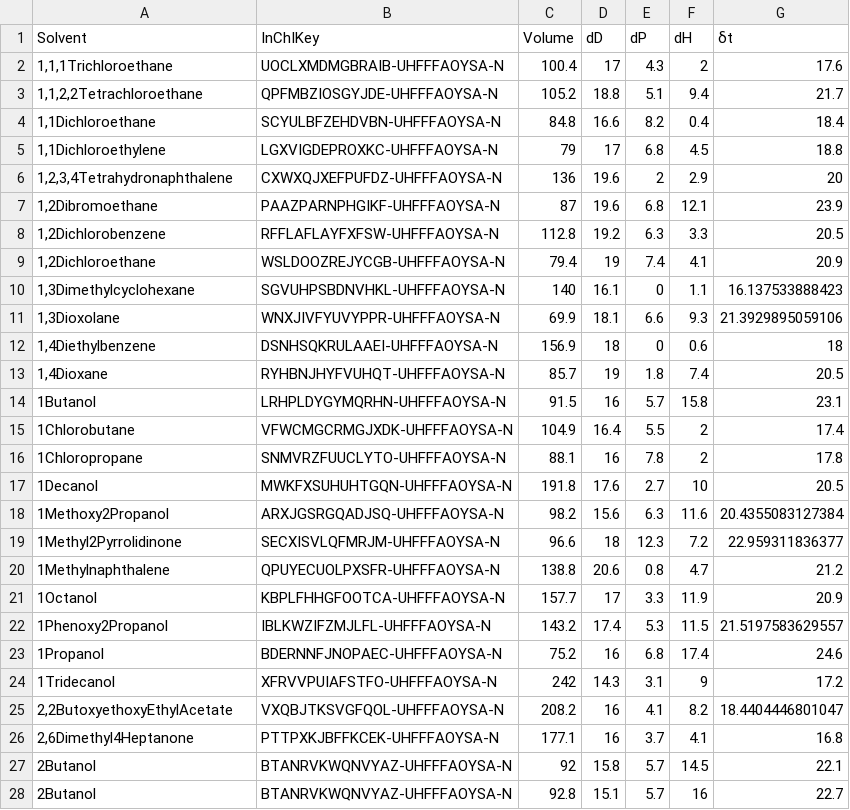
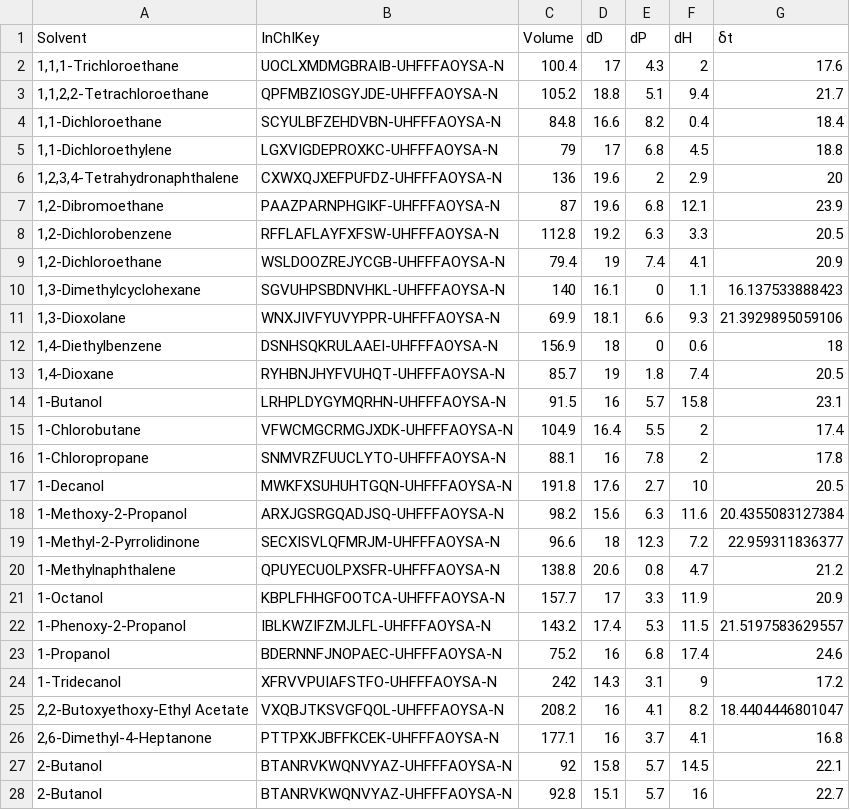
Before and after one commit to ToshihiroIguchi/MixingCompass, a CSV file: data/original/solvents/JoshuaSchrier_Hansen-Solubility-Parameters.csv, drawn as a sheet; only a part is shown; the diff covers the shown part only.

Commit message:
Enhance Solvent Search with split-layout visualization
- Add shared HSPVisualization module for reusable 3D/2D Hansen sphere rendering
- Implement dual-target visualization in Solvent Search with configurable layout
- Refactor CSS to use section-specific selectors for independent layout control
- Update solvent and polymer databases with latest data from consolidated sources
- HSP (Experimental): maintains 50/50 split layout
- Solvent Search: uses 400px fixed left panel with flexible right panel

```diff
--- a/data/original/solvents/JoshuaSchrier_Hansen-Solubility-Parameters.csv
+++ b/data/original/solvents/JoshuaSchrier_Hansen-Solubility-Parameters.csv
@@ -1,28 +1,28 @@
 Solvent,InChIKey,Volume,dD,dP,dH,δt
-"1,1,1Trichloroethane",UOCLXMDMGBRAIB-UHFFFAOYSA-N,100.4,17,4.3,2,17.6
-"1,1,2,2Tetrachloroethane",QPFMBZIOSGYJDE-UHFFFAOYSA-N,105.2,18.8,5.1,9.4,21.7
-"1,1Dichloroethane",SCYULBFZEHDVBN-UHFFFAOYSA-N,84.8,16.6,8.2,0.4,18.4
-"1,1Dichloroethylene",LGXVIGDEPROXKC-UHFFFAOYSA-N,79,17,6.8,4.5,18.8
-"1,2,3,4Tetrahydronaphthalene",CXWXQJXEFPUFDZ-UHFFFAOYSA-N,136,19.6,2,2.9,20
-"1,2Dibromoethane",PAAZPARNPHGIKF-UHFFFAOYSA-N,87,19.6,6.8,12.1,23.9
-"1,2Dichlorobenzene",RFFLAFLAYFXFSW-UHFFFAOYSA-N,112.8,19.2,6.3,3.3,20.5
-"1,2Dichloroethane",WSLDOOZREJYCGB-UHFFFAOYSA-N,79.4,19,7.4,4.1,20.9
-"1,3Dimethylcyclohexane",SGVUHPSBDNVHKL-UHFFFAOYSA-N,140,16.1,0,1.1,16.137533888423
-"1,3Dioxolane",WNXJIVFYUVYPPR-UHFFFAOYSA-N,69.9,18.1,6.6,9.3,21.3929895059106
-"1,4Diethylbenzene",DSNHSQKRULAAEI-UHFFFAOYSA-N,156.9,18,0,0.6,18
-"1,4Dioxane",RYHBNJHYFVUHQT-UHFFFAOYSA-N,85.7,19,1.8,7.4,20.5
-1Butanol,LRHPLDYGYMQRHN-UHFFFAOYSA-N,91.5,16,5.7,15.8,23.1
-1Chlorobutane,VFWCMGCRMGJXDK-UHFFFAOYSA-N,104.9,16.4,5.5,2,17.4
-1Chloropropane,SNMVRZFUUCLYTO-UHFFFAOYSA-N,88.1,16,7.8,2,17.8
-1Decanol,MWKFXSUHUHTGQN-UHFFFAOYSA-N,191.8,17.6,2.7,10,20.5
-1Methoxy2Propanol,ARXJGSRGQADJSQ-UHFFFAOYSA-N,98.2,15.6,6.3,11.6,20.4355083127384
-1Methyl2Pyrrolidinone,SECXISVLQFMRJM-UHFFFAOYSA-N,96.6,18,12.3,7.2,22.959311836377
-1Methylnaphthalene,QPUYECUOLPXSFR-UHFFFAOYSA-N,138.8,20.6,0.8,4.7,21.2
-1Octanol,KBPLFHHGFOOTCA-UHFFFAOYSA-N,157.7,17,3.3,11.9,20.9
-1Phenoxy2Propanol,IBLKWZIFZMJLFL-UHFFFAOYSA-N,143.2,17.4,5.3,11.5,21.5197583629557
-1Propanol,BDERNNFJNOPAEC-UHFFFAOYSA-N,75.2,16,6.8,17.4,24.6
-1Tridecanol,XFRVVPUIAFSTFO-UHFFFAOYSA-N,242,14.3,3.1,9,17.2
-"2,2ButoxyethoxyEthylAcetate",VXQBJTKSVGFQOL-UHFFFAOYSA-N,208.2,16,4.1,8.2,18.4404446801047
-"2,6Dimethyl4Heptanone",PTTPXKJBFFKCEK-UHFFFAOYSA-N,177.1,16,3.7,4.1,16.8
-2Butanol,BTANRVKWQNVYAZ-UHFFFAOYSA-N,92,15.8,5.7,14.5,22.1
-2Butanol,BTANRVKWQNVYAZ-UHFFFAOYSA-N,92.8,15.1,5.7,16,22.7
+"1,1,1-Trichloroethane",UOCLXMDMGBRAIB-UHFFFAOYSA-N,100.4,17,4.3,2,17.6
+"1,1,2,2-Tetrachloroethane",QPFMBZIOSGYJDE-UHFFFAOYSA-N,105.2,18.8,5.1,9.4,21.7
+"1,1-Dichloroethane",SCYULBFZEHDVBN-UHFFFAOYSA-N,84.8,16.6,8.2,0.4,18.4
+"1,1-Dichloroethylene",LGXVIGDEPROXKC-UHFFFAOYSA-N,79,17,6.8,4.5,18.8
+"1,2,3,4-Tetrahydronaphthalene",CXWXQJXEFPUFDZ-UHFFFAOYSA-N,136,19.6,2,2.9,20
+"1,2-Dibromoethane",PAAZPARNPHGIKF-UHFFFAOYSA-N,87,19.6,6.8,12.1,23.9
+"1,2-Dichlorobenzene",RFFLAFLAYFXFSW-UHFFFAOYSA-N,112.8,19.2,6.3,3.3,20.5
+"1,2-Dichloroethane",WSLDOOZREJYCGB-UHFFFAOYSA-N,79.4,19,7.4,4.1,20.9
+"1,3-Dimethylcyclohexane",SGVUHPSBDNVHKL-UHFFFAOYSA-N,140,16.1,0,1.1,16.137533888423
+"1,3-Dioxolane",WNXJIVFYUVYPPR-UHFFFAOYSA-N,69.9,18.1,6.6,9.3,21.3929895059106
+"1,4-Diethylbenzene",DSNHSQKRULAAEI-UHFFFAOYSA-N,156.9,18,0,0.6,18
+"1,4-Dioxane",RYHBNJHYFVUHQT-UHFFFAOYSA-N,85.7,19,1.8,7.4,20.5
+1-Butanol,LRHPLDYGYMQRHN-UHFFFAOYSA-N,91.5,16,5.7,15.8,23.1
+1-Chlorobutane,VFWCMGCRMGJXDK-UHFFFAOYSA-N,104.9,16.4,5.5,2,17.4
+1-Chloropropane,SNMVRZFUUCLYTO-UHFFFAOYSA-N,88.1,16,7.8,2,17.8
+1-Decanol,MWKFXSUHUHTGQN-UHFFFAOYSA-N,191.8,17.6,2.7,10,20.5
+1-Methoxy-2-Propanol,ARXJGSRGQADJSQ-UHFFFAOYSA-N,98.2,15.6,6.3,11.6,20.4355083127384
+1-Methyl-2-Pyrrolidinone,SECXISVLQFMRJM-UHFFFAOYSA-N,96.6,18,12.3,7.2,22.959311836377
+1-Methylnaphthalene,QPUYECUOLPXSFR-UHFFFAOYSA-N,138.8,20.6,0.8,4.7,21.2
+1-Octanol,KBPLFHHGFOOTCA-UHFFFAOYSA-N,157.7,17,3.3,11.9,20.9
+1-Phenoxy-2-Propanol,IBLKWZIFZMJLFL-UHFFFAOYSA-N,143.2,17.4,5.3,11.5,21.5197583629557
+1-Propanol,BDERNNFJNOPAEC-UHFFFAOYSA-N,75.2,16,6.8,17.4,24.6
+1-Tridecanol,XFRVVPUIAFSTFO-UHFFFAOYSA-N,242,14.3,3.1,9,17.2
+"2,2-Butoxyethoxy-Ethyl Acetate",VXQBJTKSVGFQOL-UHFFFAOYSA-N,208.2,16,4.1,8.2,18.4404446801047
+"2,6-Dimethyl-4-Heptanone",PTTPXKJBFFKCEK-UHFFFAOYSA-N,177.1,16,3.7,4.1,16.8
+2-Butanol,BTANRVKWQNVYAZ-UHFFFAOYSA-N,92,15.8,5.7,14.5,22.1
+2-Butanol,BTANRVKWQNVYAZ-UHFFFAOYSA-N,92.8,15.1,5.7,16,22.7
```
Also changed, not shown: 110 edited cells elsewhere in this file, data/polymers.csv, 5 other files.
